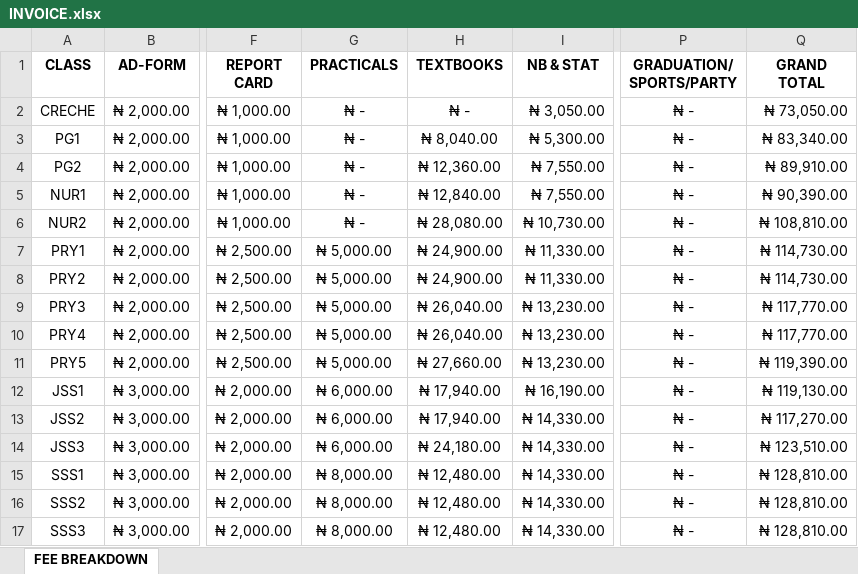
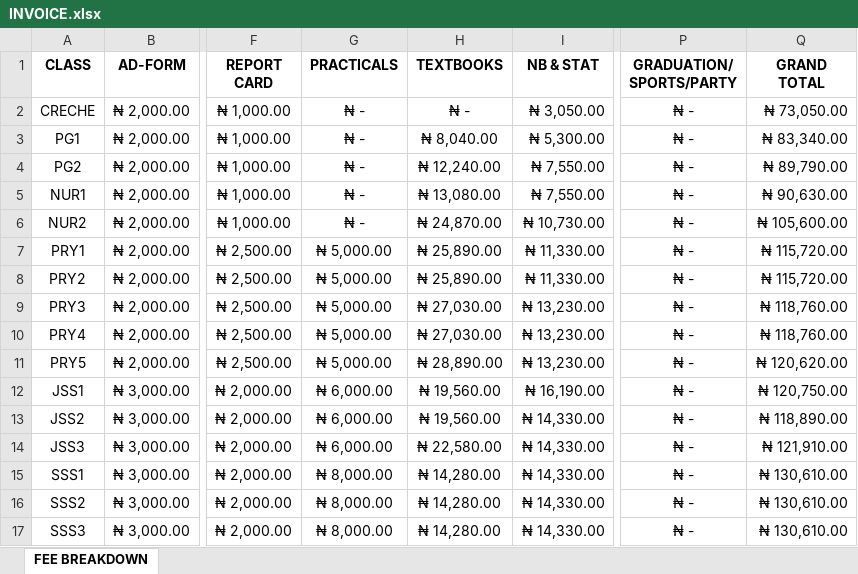
Before and after one commit to kbischool/kbis-records, an Excel workbook: source/INVOICE.xlsx, sheet FEE BREAKDOWN, drawn as a sheet; only a part is shown, gaps mark what is left out; values as stored, in another font and other column widths than the file's, no borders; the diff names each change by its address in the sheet, - before the commit and + after, or states it on an @@ line.

Commit message:
Update invoice data and regenerate source
Correct multiple TEXTBOOKS entries and corresponding grandTotal values in docs/data/invoice.json. Refresh docs/data/meta.json generatedAt timestamp and replace source/INVOICE.xlsx with the regenerated spreadsheet so the source and metadata reflect the corrected invoice data.

```diff
--- a/source/INVOICE.xlsx (sheet FEE BREAKDOWN)
+++ b/source/INVOICE.xlsx (sheet FEE BREAKDOWN)
-H4 (TEXTBOOKS): ₦ 12,360.00
+H4 (TEXTBOOKS): ₦ 12,240.00
-Q4 (GRAND TOTAL): ₦ 89,910.00
+Q4 (GRAND TOTAL): ₦ 89,790.00
-H5 (TEXTBOOKS): ₦ 12,840.00
+H5 (TEXTBOOKS): ₦ 13,080.00
-Q5 (GRAND TOTAL): ₦ 90,390.00
+Q5 (GRAND TOTAL): ₦ 90,630.00
-H6 (TEXTBOOKS): ₦ 28,080.00
+H6 (TEXTBOOKS): ₦ 24,870.00
-Q6 (GRAND TOTAL): ₦ 108,810.00
+Q6 (GRAND TOTAL): ₦ 105,600.00
-H7:H8 (TEXTBOOKS): ₦ 24,900.00
+H7:H8 (TEXTBOOKS): ₦ 25,890.00
-Q7:Q8 (GRAND TOTAL): ₦ 114,730.00
+Q7:Q8 (GRAND TOTAL): ₦ 115,720.00
-H9:H10 (TEXTBOOKS): ₦ 26,040.00
+H9:H10 (TEXTBOOKS): ₦ 27,030.00
-Q9:Q10 (GRAND TOTAL): ₦ 117,770.00
+Q9:Q10 (GRAND TOTAL): ₦ 118,760.00
-H11 (TEXTBOOKS): ₦ 27,660.00
+H11 (TEXTBOOKS): ₦ 28,890.00
-Q11 (GRAND TOTAL): ₦ 119,390.00
+Q11 (GRAND TOTAL): ₦ 120,620.00
-H12:H13 (TEXTBOOKS): ₦ 17,940.00
+H12:H13 (TEXTBOOKS): ₦ 19,560.00
-Q12 (GRAND TOTAL): ₦ 119,130.00
+Q12 (GRAND TOTAL): ₦ 120,750.00
-Q13 (GRAND TOTAL): ₦ 117,270.00
+Q13 (GRAND TOTAL): ₦ 118,890.00
-H14 (TEXTBOOKS): ₦ 24,180.00
+H14 (TEXTBOOKS): ₦ 22,580.00
-Q14 (GRAND TOTAL): ₦ 123,510.00
+Q14 (GRAND TOTAL): ₦ 121,910.00
-H15:H17 (TEXTBOOKS): ₦ 12,480.00
+H15:H17 (TEXTBOOKS): ₦ 14,280.00
-Q15:Q17 (GRAND TOTAL): ₦ 128,810.00
+Q15:Q17 (GRAND TOTAL): ₦ 130,610.00
```
Also changed, not shown: 2 other files.
